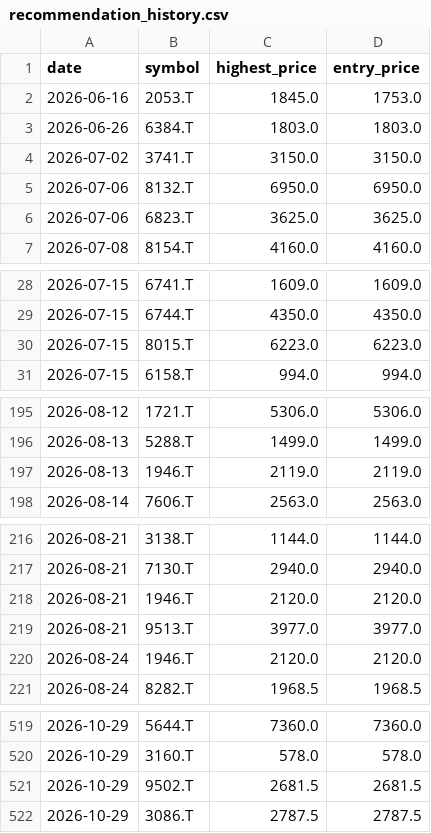
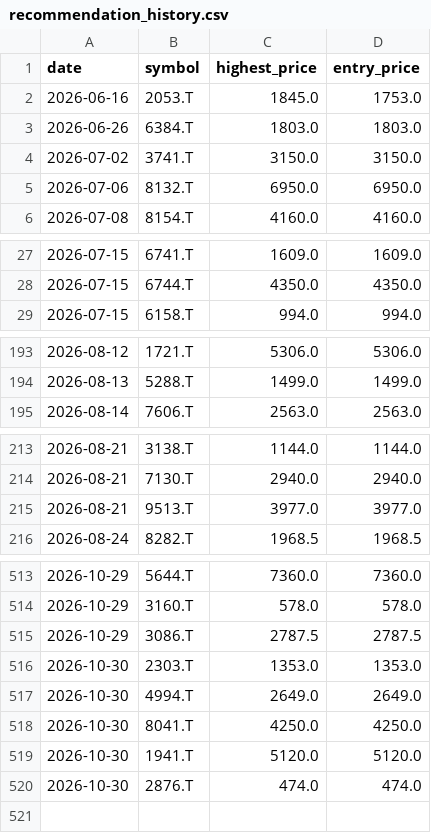
Before and after one commit to Stock-tsuboi/stock-screener, a CSV file: recommendation_history.csv, drawn as a sheet; only a part is shown, gaps mark what is left out; the diff covers the shown part only.

```diff
--- a/recommendation_history.csv
+++ b/recommendation_history.csv
@@ -5,3 +5,2 @@ date,symbol,highest_price,entry_price
 2026-07-06,8132.T,6950.0,6950.0
-2026-07-06,6823.T,3625.0,3625.0
 2026-07-08,8154.T,4160.0,4160.0
@@ -29,3 +28,2 @@ date,symbol,highest_price,entry_price
 2026-07-15,6744.T,4350.0,4350.0
-2026-07-15,8015.T,6223.0,6223.0
 2026-07-15,6158.T,994.0,994.0
@@ -196,3 +194,2 @@ date,symbol,highest_price,entry_price
 2026-08-13,5288.T,1499.0,1499.0
-2026-08-13,1946.T,2119.0,2119.0
 2026-08-14,7606.T,2563.0,2563.0
@@ -217,5 +214,3 @@ date,symbol,highest_price,entry_price
 2026-08-21,7130.T,2940.0,2940.0
-2026-08-21,1946.T,2120.0,2120.0
 2026-08-21,9513.T,3977.0,3977.0
-2026-08-24,1946.T,2120.0,2120.0
 2026-08-24,8282.T,1968.5,1968.5
@@ -520,3 +514,7 @@ date,symbol,highest_price,entry_price
 2026-10-29,3160.T,578.0,578.0
-2026-10-29,9502.T,2681.5,2681.5
 2026-10-29,3086.T,2787.5,2787.5
+2026-10-30,2303.T,1353.0,1353.0
+2026-10-30,4994.T,2649.0,2649.0
+2026-10-30,8041.T,4250.0,4250.0
+2026-10-30,1941.T,5120.0,5120.0
+2026-10-30,2876.T,474.0,474.0
```
Also changed, not shown: 1 removed row elsewhere in this file.
